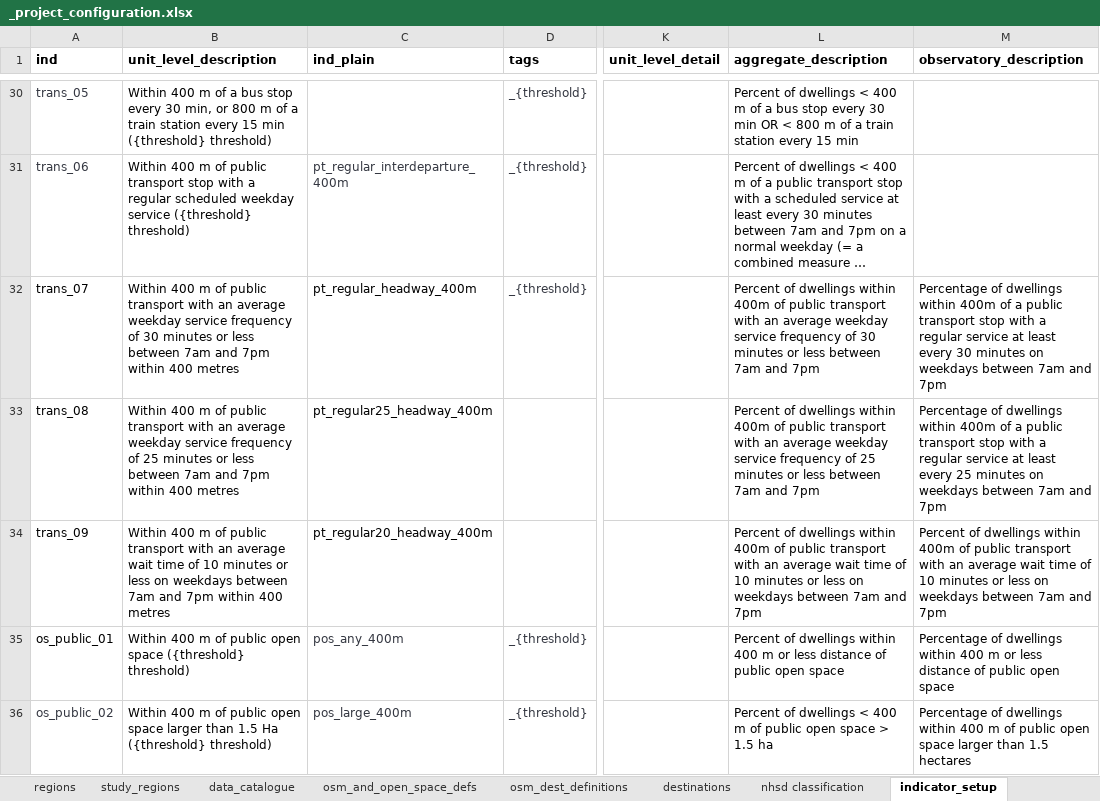
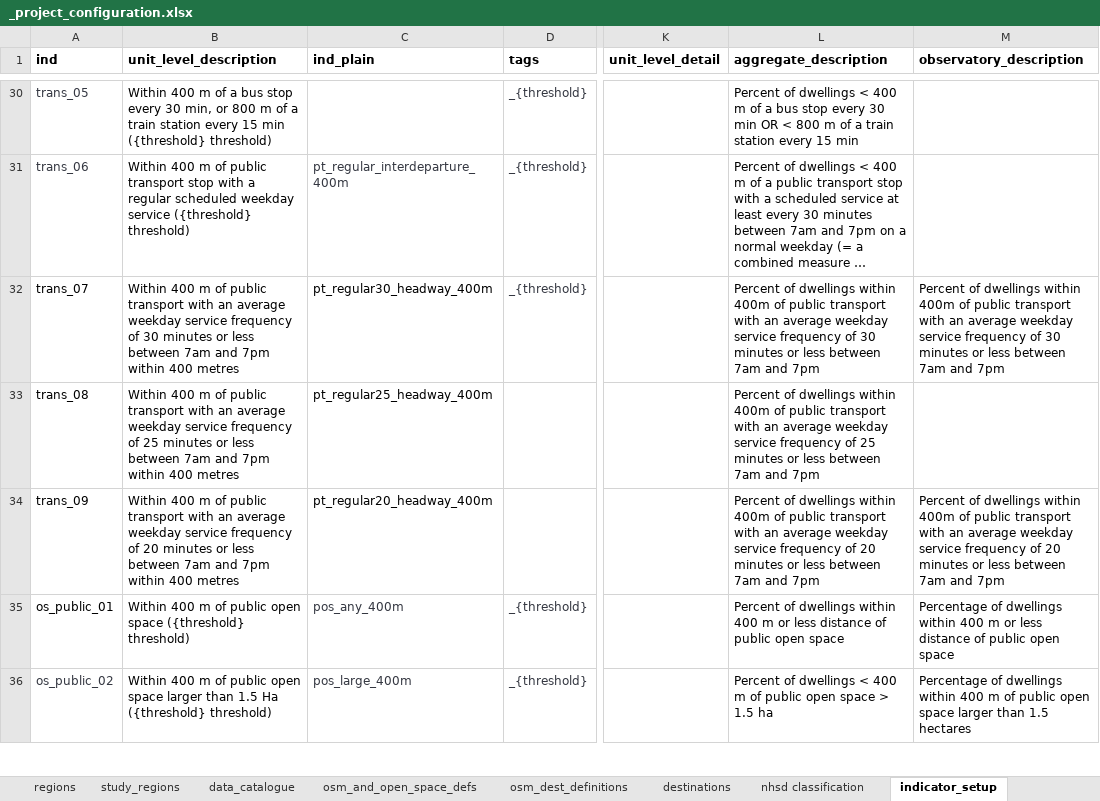
Before and after one commit to healthy-liveable-cities/australian-national-liveability-study, an Excel workbook: _project_configuration.xlsx, sheet indicator_setup, drawn as a sheet; only a part is shown, gaps mark what is left out; long unchanged cells end in …; values as stored, in another font and other column widths than the file's, no borders; the diff names each change by its address in the sheet, - before the commit and + after, or states it on an @@ line.

```diff
--- a/_project_configuration.xlsx (sheet indicator_setup)
+++ b/_project_configuration.xlsx (sheet indicator_setup)
-C32 (ind_plain): pt_regular_headway_400m
+C32 (ind_plain): pt_regular30_headway_400m
-M32 (observatory_description): Percentage of dwellings within 400m of a public transport stop with a regular service at least every 30 minutes on weekdays between 7am…
+M32 (observatory_description): Percent of dwellings within 400m of public transport with an average weekday service frequency of 30 minutes or less between 7am…
-M33 (observatory_description): Percentage of dwellings within 400m of a public transport stop with a regular service at least every 25 minutes on weekdays between 7am and 7pm
+M33 (observatory_description): (empty)
-B34 (unit_level_description): …an average wait time of 10 minutes or less on weekdays between 7am…
+B34 (unit_level_description): …an average weekday service frequency of 20 minutes or less between 7am…
-L34 (aggregate_description): …an average wait time of 10 minutes or less on weekdays between 7am…
+L34 (aggregate_description): …an average weekday service frequency of 20 minutes or less between 7am…
-M34 (observatory_description): …an average wait time of 10 minutes or less on weekdays between 7am…
+M34 (observatory_description): …an average weekday service frequency of 20 minutes or less between 7am…
```
Also changed, not shown: sheet destinations, 2 other files.
